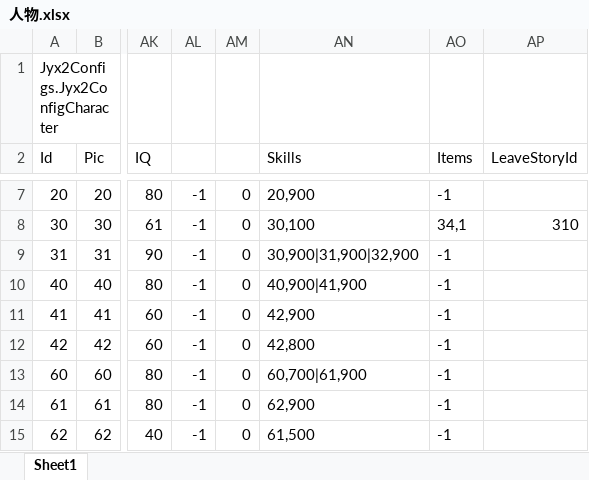
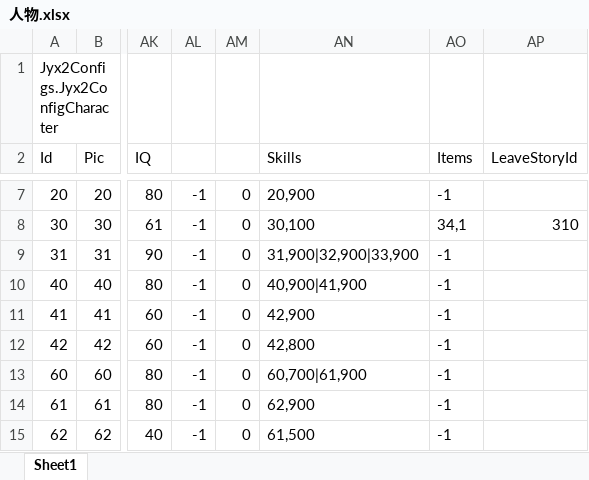
Before and after one commit to jynew/jynew, an Excel workbook: jyx2/Assets/Mods/SAMPLE/Configs/人物.xlsx, sheet Sheet1, drawn as a sheet; only a part is shown, gaps mark what is left out; values as stored, in another font and other column widths than the file's, no borders; the diff names each change by its address in the sheet, - before the commit and + after, or states it on an @@ line.

```diff
--- a/jyx2/Assets/Mods/SAMPLE/Configs/人物.xlsx (sheet Sheet1)
+++ b/jyx2/Assets/Mods/SAMPLE/Configs/人物.xlsx (sheet Sheet1)
-AN9 (Skills): 30,900|31,900|32,900
+AN9 (Skills): 31,900|32,900|33,900
```
Also changed, not shown: jyx2/Assets/Mods/SAMPLE/Configs/武功.xlsx, jyx2/Assets/Mods/SAMPLE/Configs/物品.xlsx, 25 other files.
